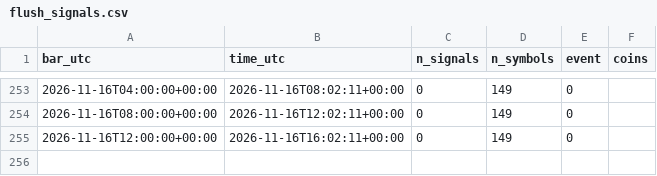
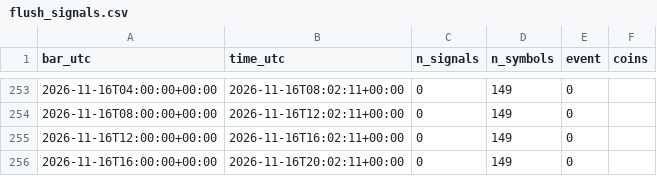
Before and after one commit to daijobudesu69/Crypto-RMF, a CSV file: state/flush_signals.csv, drawn as a sheet; only a part is shown, gaps mark what is left out.

```diff
--- a/state/flush_signals.csv
+++ b/state/flush_signals.csv
@@ -255 +255,2 @@ bar_utc,time_utc,n_signals,n_symbols,event,coins
 2026-11-16T12:00:00+00:00,2026-11-16T16:02:11+00:00,0,149,0,
+2026-11-16T16:00:00+00:00,2026-11-16T20:02:11+00:00,0,149,0,
```
Also changed, not shown: state/runs.csv, 1 other file.
